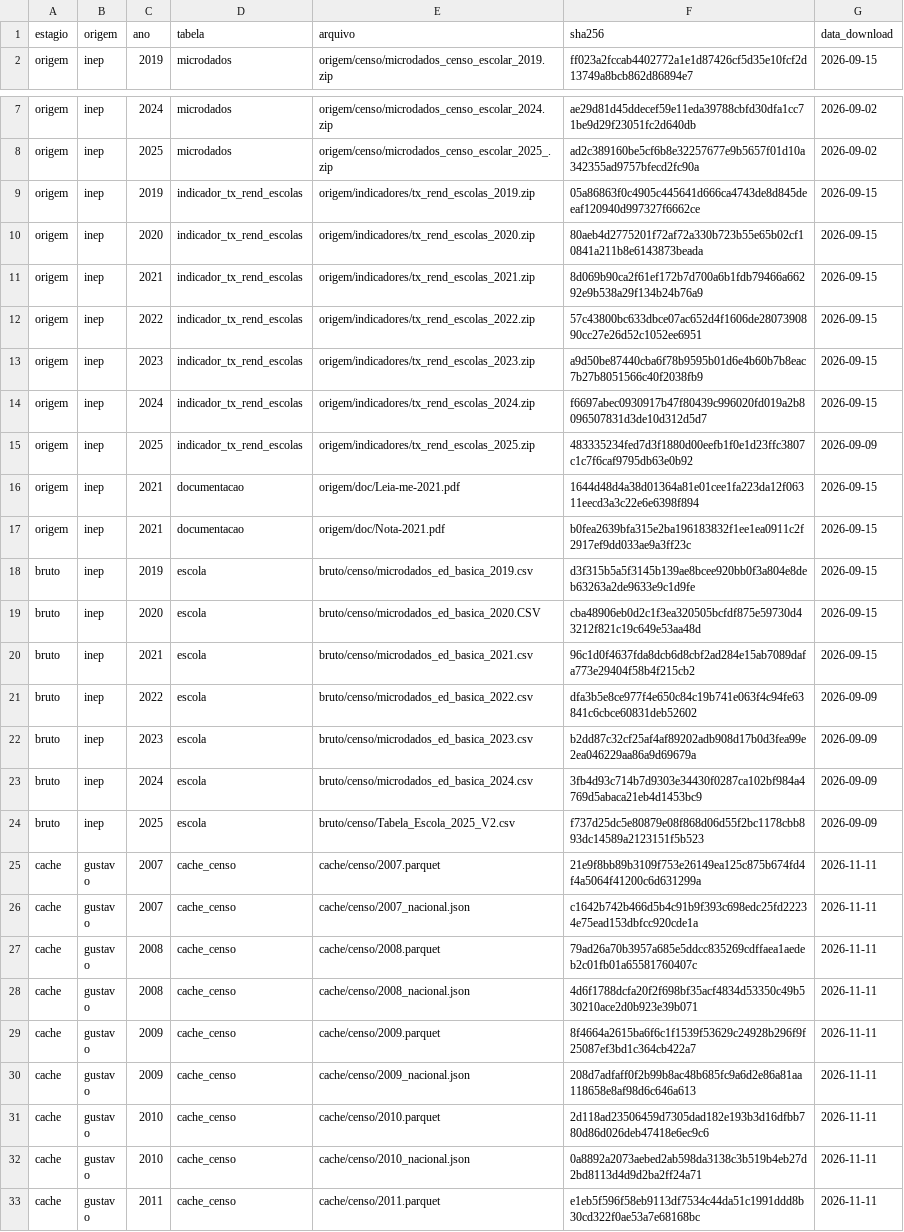
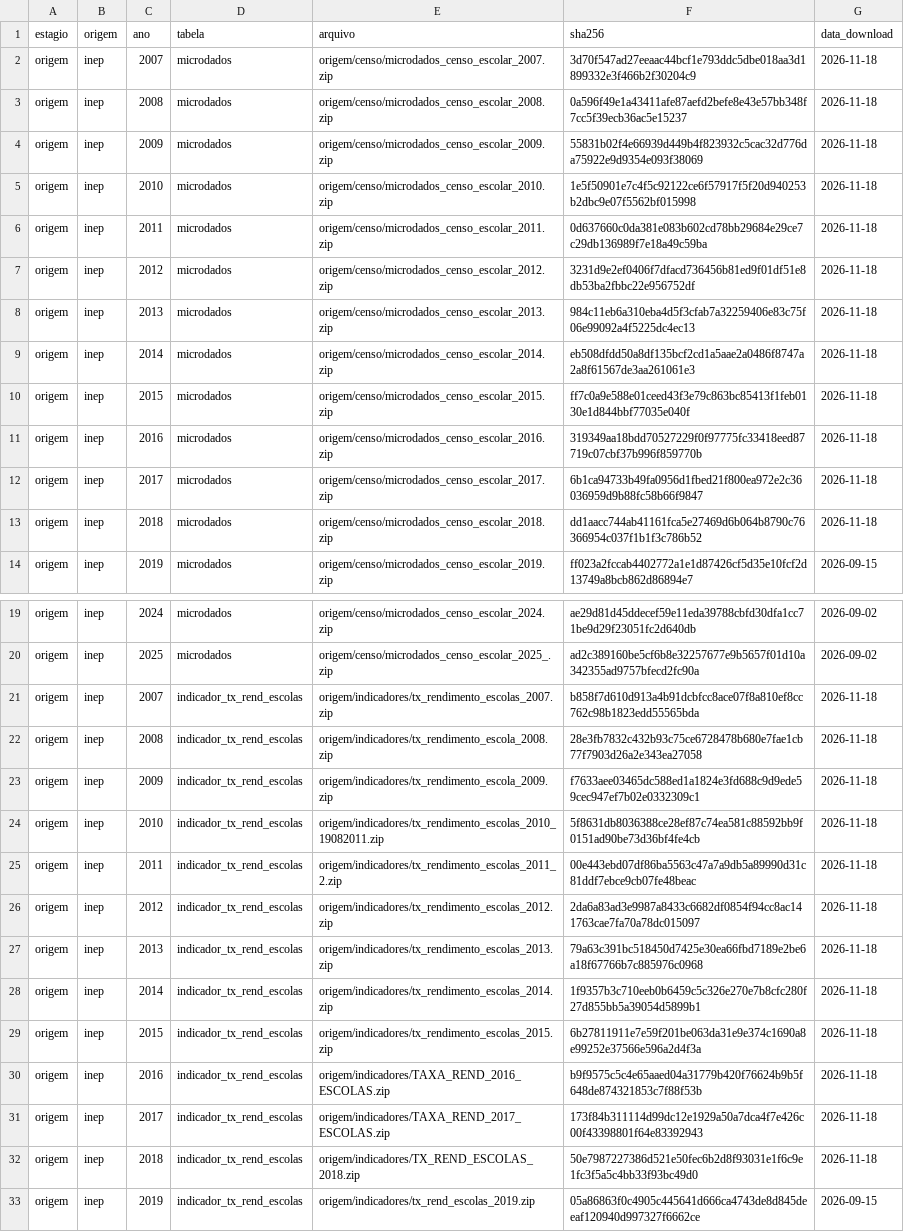
Before and after one commit to gabsma25/abandono-rr, a CSV file: dados/MANIFEST.csv, drawn as a sheet; only a part is shown, gaps mark what is left out; the shorter side is filled out with more unchanged rows; the diff names each change by its address in the sheet, - before the commit and + after, or states it on an @@ line.

Commit message:
feat: Registra 2007–2018 no manifesto e confere o cache contra os zips do INEP

```diff
--- a/dados/MANIFEST.csv
+++ b/dados/MANIFEST.csv
+row 2: origem | inep | 2007 | microdados | origem/censo/microdados_censo_escolar_2007.zip | 3d70f547ad27eeaac44bcf1e793ddc5dbe018aa3d1899332e3f466b2f30204c9 | 2026-11-18
+row 3: origem | inep | 2008 | microdados | origem/censo/microdados_censo_escolar_2008.zip | 0a596f49e1a43411afe87aefd2befe8e43e57bb348f7cc5f39ecb36ac5e15237 | 2026-11-18
+row 4: origem | inep | 2009 | microdados | origem/censo/microdados_censo_escolar_2009.zip | 55831b02f4e66939d449b4f823932c5cac32d776da75922e9d9354e093f38069 | 2026-11-18
+row 5: origem | inep | 2010 | microdados | origem/censo/microdados_censo_escolar_2010.zip | 1e5f50901e7c4f5c92122ce6f57917f5f20d940253b2dbc9e07f5562bf015998 | 2026-11-18
+row 6: origem | inep | 2011 | microdados | origem/censo/microdados_censo_escolar_2011.zip | 0d637660c0da381e083b602cd78bb29684e29ce7c29db136989f7e18a49c59ba | 2026-11-18
+row 7: origem | inep | 2012 | microdados | origem/censo/microdados_censo_escolar_2012.zip | 3231d9e2ef0406f7dfacd736456b81ed9f01df51e8db53ba2fbbc22e956752df | 2026-11-18
+row 8: origem | inep | 2013 | microdados | origem/censo/microdados_censo_escolar_2013.zip | 984c11eb6a310eba4d5f3cfab7a32259406e83c75f06e99092a4f5225dc4ec13 | 2026-11-18
+row 9: origem | inep | 2014 | microdados | origem/censo/microdados_censo_escolar_2014.zip | eb508dfdd50a8df135bcf2cd1a5aae2a0486f8747a2a8f61567de3aa261061e3 | 2026-11-18
+row 10: origem | inep | 2015 | microdados | origem/censo/microdados_censo_escolar_2015.zip | ff7c0a9e588e01ceed43f3e79c863bc85413f1feb0130e1d844bbf77035e040f | 2026-11-18
+row 11: origem | inep | 2016 | microdados | origem/censo/microdados_censo_escolar_2016.zip | 319349aa18bdd70527229f0f97775fc33418eed87719c07cbf37b996f859770b | 2026-11-18
+row 12: origem | inep | 2017 | microdados | origem/censo/microdados_censo_escolar_2017.zip | 6b1ca94733b49fa0956d1fbed21f800ea972e2c36036959d9b88fc58b66f9847 | 2026-11-18
+row 13: origem | inep | 2018 | microdados | origem/censo/microdados_censo_escolar_2018.zip | dd1aacc744ab41161fca5e27469d6b064b8790c76366954c037f1b1f3c786b52 | 2026-11-18
+row 21: origem | inep | 2007 | indicador_tx_rend_escolas | origem/indicadores/tx_rendimento_escolas_2007.zip | b858f7d610d913a4b91dcbfcc8ace07f8a810ef8cc762c98b1823edd55565bda | 2026-11-18
+row 22: origem | inep | 2008 | indicador_tx_rend_escolas | origem/indicadores/tx_rendimento_escola_2008.zip | 28e3fb7832c432b93c75ce6728478b680e7fae1cb77f7903d26a2e343ea27058 | 2026-11-18
+row 23: origem | inep | 2009 | indicador_tx_rend_escolas | origem/indicadores/tx_rendimento_escola_2009.zip | f7633aee03465dc588ed1a1824e3fd688c9d9ede59cec947ef7b02e0332309c1 | 2026-11-18
+row 24: origem | inep | 2010 | indicador_tx_rend_escolas | origem/indicadores/tx_rendimento_escolas_2010_19082011.zip | 5f8631db8036388ce28ef87c74ea581c88592bb9f0151ad90be73d36bf4fe4cb | 2026-11-18
+row 25: origem | inep | 2011 | indicador_tx_rend_escolas | origem/indicadores/tx_rendimento_escolas_2011_2.zip | 00e443ebd07df86ba5563c47a7a9db5a89990d31c81ddf7ebce9cb07fe48beac | 2026-11-18
+row 26: origem | inep | 2012 | indicador_tx_rend_escolas | origem/indicadores/tx_rendimento_escolas_2012.zip | 2da6a83ad3e9987a8433c6682df0854f94cc8ac141763cae7fa70a78dc015097 | 2026-11-18
+row 27: origem | inep | 2013 | indicador_tx_rend_escolas | origem/indicadores/tx_rendimento_escolas_2013.zip | 79a63c391bc518450d7425e30ea66fbd7189e2be6a18f67766b7c885976c0968 | 2026-11-18
+row 28: origem | inep | 2014 | indicador_tx_rend_escolas | origem/indicadores/tx_rendimento_escolas_2014.zip | 1f9357b3c710eeb0b6459c5c326e270e7b8cfc280f27d855bb5a39054d5899b1 | 2026-11-18
+row 29: origem | inep | 2015 | indicador_tx_rend_escolas | origem/indicadores/tx_rendimento_escolas_2015.zip | 6b27811911e7e59f201be063da31e9e374c1690a8e99252e37566e596a2d4f3a | 2026-11-18
+row 30: origem | inep | 2016 | indicador_tx_rend_escolas | origem/indicadores/TAXA_REND_2016_ESCOLAS.zip | b9f9575c5c4e65aaed04a31779b420f76624b9b5f648de874321853c7f88f53b | 2026-11-18
+row 31: origem | inep | 2017 | indicador_tx_rend_escolas | origem/indicadores/TAXA_REND_2017_ESCOLAS.zip | 173f84b311114d99dc12e1929a50a7dca4f7e426c00f43398801f64e83392943 | 2026-11-18
+row 32: origem | inep | 2018 | indicador_tx_rend_escolas | origem/indicadores/TX_REND_ESCOLAS_2018.zip | 50e7987227386d521e50fec6b2d8f93031e1f6c9e1fc3f5a5c4bb33f93bc49d0 | 2026-11-18
```
Also changed, not shown: 11 other files.
